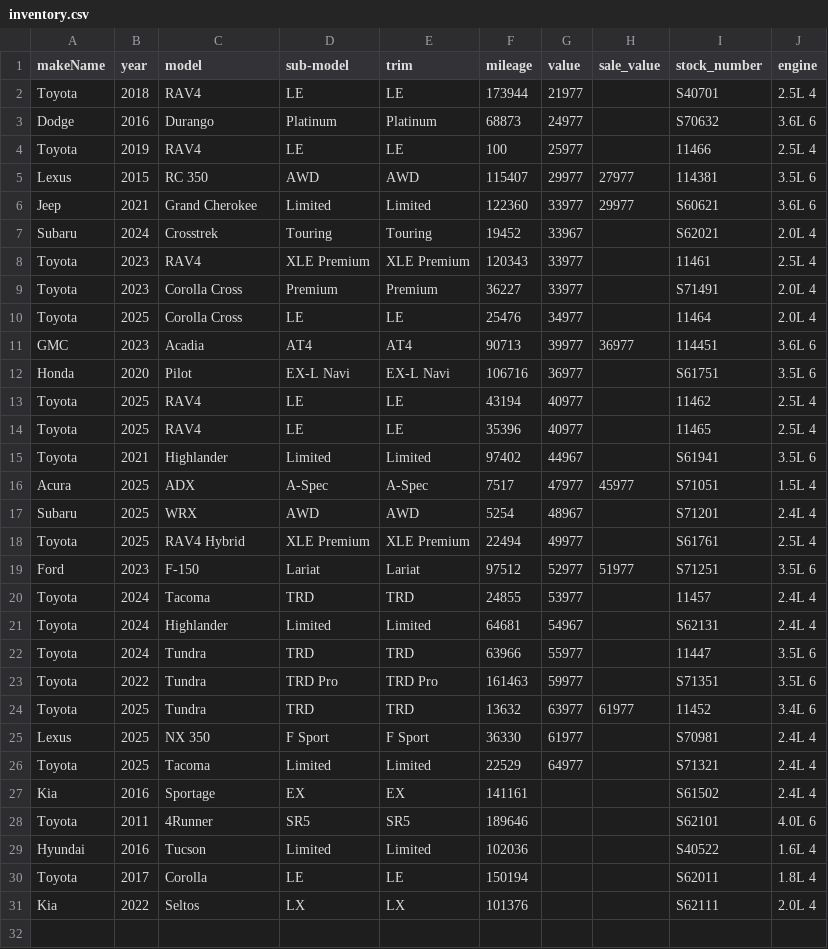
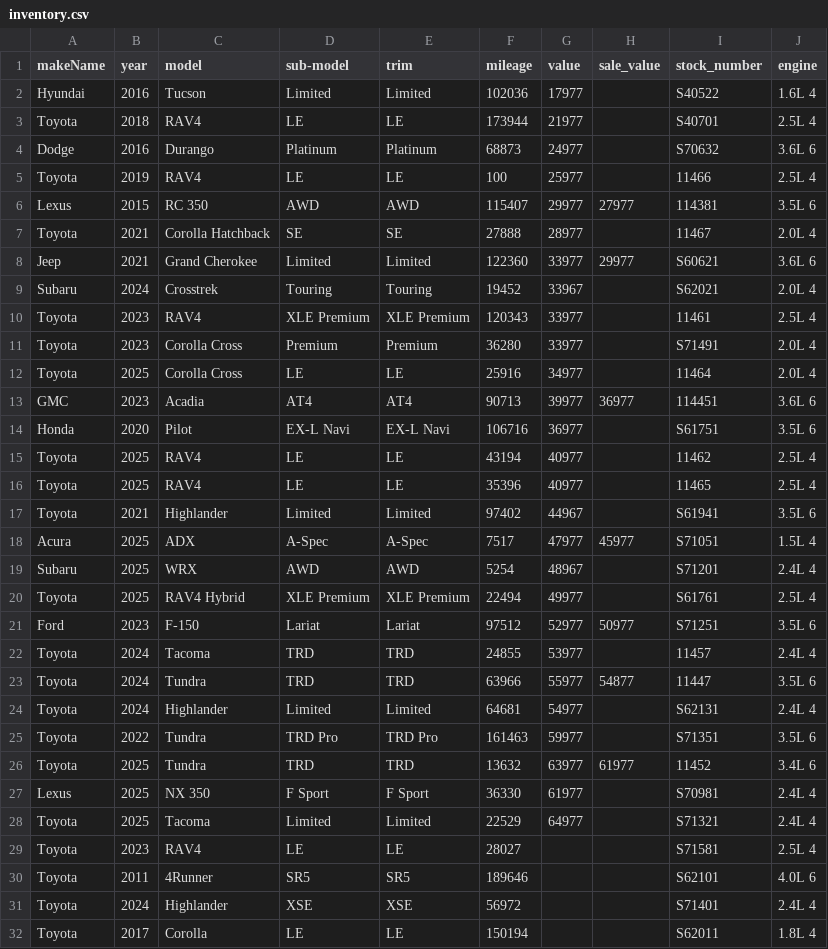
Before and after one commit to monilp28/RDTPDF, a CSV file: public/data/inventory.csv, drawn as a sheet; only a part is shown; the shorter side is filled out with more unchanged rows.

```diff
--- a/public/data/inventory.csv
+++ b/public/data/inventory.csv
@@ -1,2 +1,3 @@
 makeName,year,model,sub-model,trim,mileage,value,sale_value,stock_number,engine
+Hyundai,2016,Tucson,Limited,Limited,102036,17977,,S40522,1.6L 4
 Toyota,2018,RAV4,LE,LE,173944,21977,,S40701,2.5L 4
@@ -5,2 +6,3 @@ Toyota,2019,RAV4,LE,LE,100,25977,,11466,2.5L 4
 Lexus,2015,RC 350,AWD,AWD,115407,29977,27977,114381,3.5L 6
+Toyota,2021,Corolla Hatchback,SE,SE,27888,28977,,11467,2.0L 4
 Jeep,2021,Grand Cherokee,Limited,Limited,122360,33977,29977,S60621,3.6L 6
@@ -8,4 +10,4 @@ Subaru,2024,Crosstrek,Touring,Touring,19452,33967,,S62021,2.0L 4
 Toyota,2023,RAV4,XLE Premium,XLE Premium,120343,33977,,11461,2.5L 4
-Toyota,2023,Corolla Cross,Premium,Premium,36227,33977,,S71491,2.0L 4
-Toyota,2025,Corolla Cross,LE,LE,25476,34977,,11464,2.0L 4
+Toyota,2023,Corolla Cross,Premium,Premium,36280,33977,,S71491,2.0L 4
+Toyota,2025,Corolla Cross,LE,LE,25916,34977,,11464,2.0L 4
 GMC,2023,Acadia,AT4,AT4,90713,39977,36977,114451,3.6L 6
@@ -18,6 +20,6 @@ Subaru,2025,WRX,AWD,AWD,5254,48967,,S71201,2.4L 4
 Toyota,2025,RAV4 Hybrid,XLE Premium,XLE Premium,22494,49977,,S61761,2.5L 4
-Ford,2023,F-150,Lariat,Lariat,97512,52977,51977,S71251,3.5L 6
+Ford,2023,F-150,Lariat,Lariat,97512,52977,50977,S71251,3.5L 6
 Toyota,2024,Tacoma,TRD,TRD,24855,53977,,11457,2.4L 4
-Toyota,2024,Highlander,Limited,Limited,64681,54967,,S62131,2.4L 4
-Toyota,2024,Tundra,TRD,TRD,63966,55977,,11447,3.5L 6
+Toyota,2024,Tundra,TRD,TRD,63966,55977,54877,11447,3.5L 6
+Toyota,2024,Highlander,Limited,Limited,64681,54977,,S62131,2.4L 4
 Toyota,2022,Tundra,TRD Pro,TRD Pro,161463,59977,,S71351,3.5L 6
@@ -26,5 +28,5 @@ Lexus,2025,NX 350,F Sport,F Sport,36330,61977,,S70981,2.4L 4
 Toyota,2025,Tacoma,Limited,Limited,22529,64977,,S71321,2.4L 4
-Kia,2016,Sportage,EX,EX,141161,,,S61502,2.4L 4
+Toyota,2023,RAV4,LE,LE,28027,,,S71581,2.5L 4
 Toyota,2011,4Runner,SR5,SR5,189646,,,S62101,4.0L 6
-Hyundai,2016,Tucson,Limited,Limited,102036,,,S40522,1.6L 4
+Toyota,2024,Highlander,XSE,XSE,56972,,,S71401,2.4L 4
 Toyota,2017,Corolla,LE,LE,150194,,,S62011,1.8L 4
```
